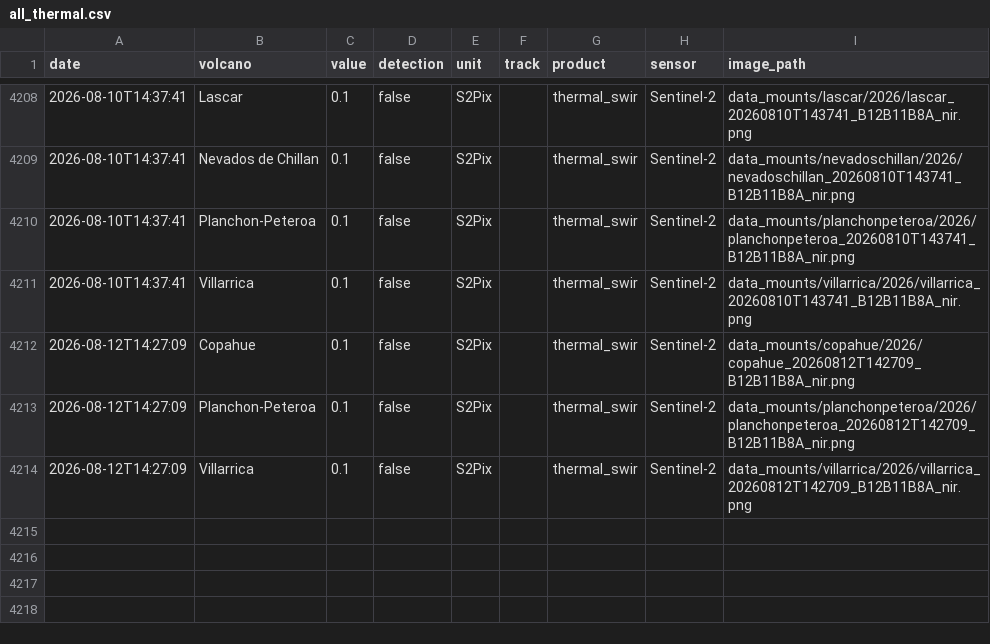
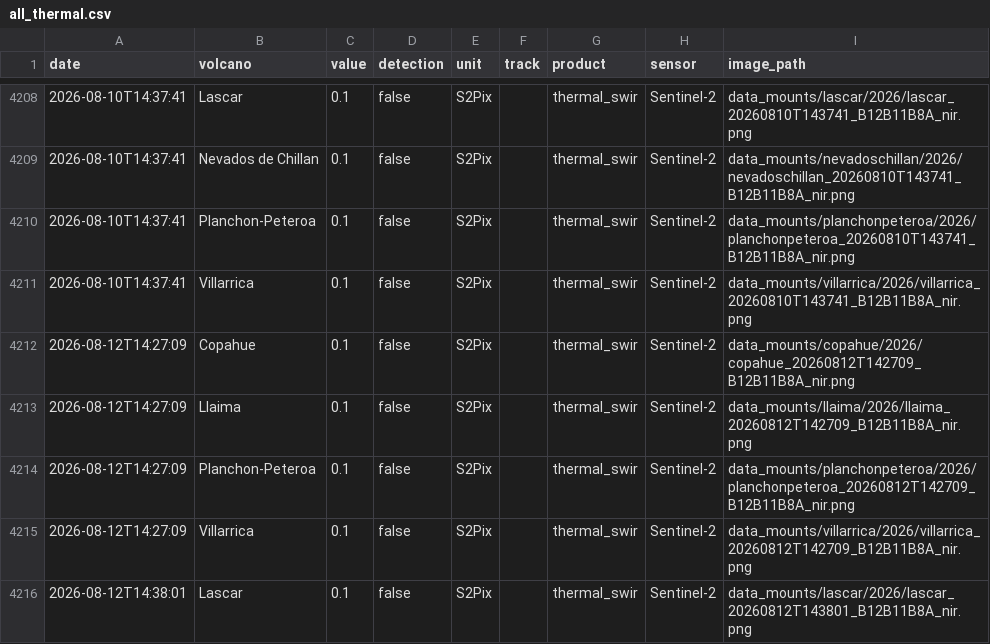
Before and after one commit to MendozaVolcanic/MOUNTS-Chile, a CSV file: csv/all_thermal.csv, drawn as a sheet; only a part is shown, gaps mark what is left out; the diff names each change by its address in the sheet, - before the commit and + after, or states it on an @@ line.

```diff
--- a/csv/all_thermal.csv
+++ b/csv/all_thermal.csv
+row 4213: 2026-08-12T14:27:09 | Llaima | 0.1 | false | S2Pix |  | thermal_swir | Sentinel-2 | data_mounts/llaima/2026/llaima_20260812T142709_B12B11B8A_nir.png
+row 4216: 2026-08-12T14:38:01 | Lascar | 0.1 | false | S2Pix |  | thermal_swir | Sentinel-2 | data_mounts/lascar/2026/lascar_20260812T143801_B12B11B8A_nir.png
```
Also changed, not shown: csv/lascar_thermal_swir.csv, csv/llaima_thermal_swir.csv, 47 other files.
